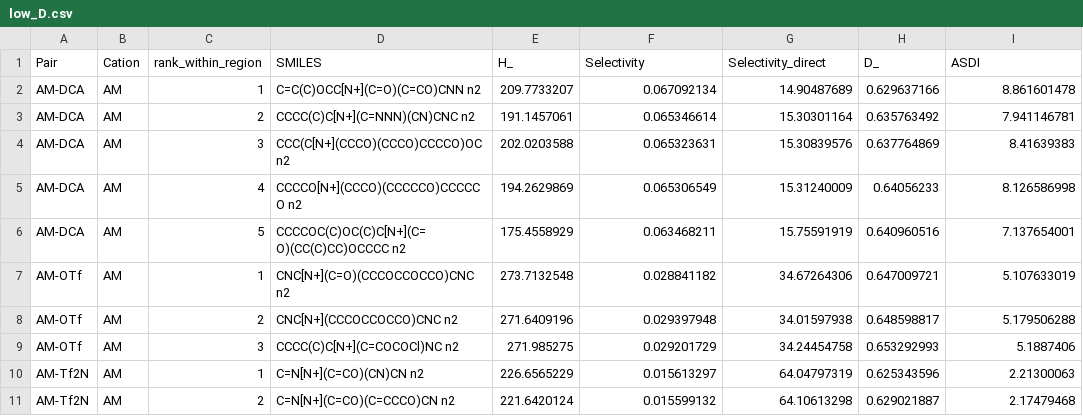
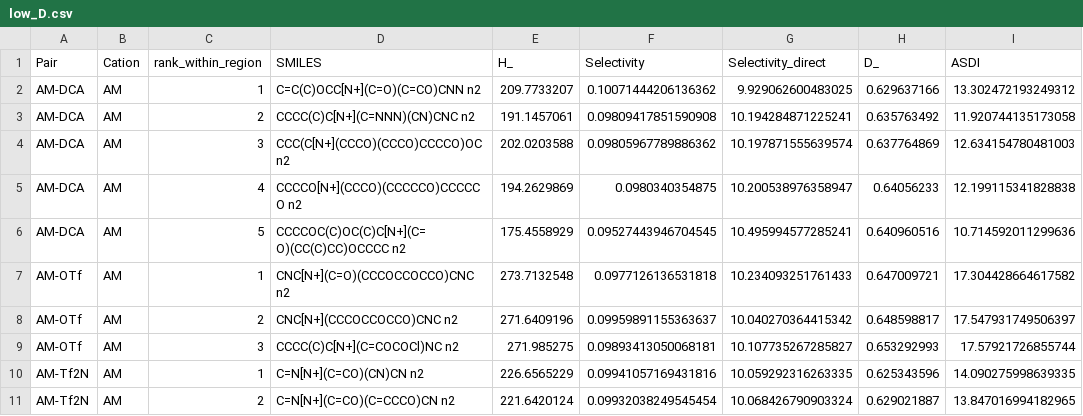
Before and after one commit to MTMLab/Pareto-MP-MCTS-IL, a CSV file: data/pareto_subset_analysis/low_D.csv, drawn as a sheet; only a part is shown; the diff covers the shown part only.

```diff
--- a/data/pareto_subset_analysis/low_D.csv
+++ b/data/pareto_subset_analysis/low_D.csv
@@ -1,11 +1,11 @@
 Pair,Cation,rank_within_region,SMILES,H_,Selectivity,Selectivity_direct,D_,ASDI
-AM-DCA,AM,1,C=C(C)OCC[N+](C=O)(C=CO)CNN n2,209.7733207,0.067092134,14.90487689,0.629637166,8.861601478
-AM-DCA,AM,2,CCCC(C)C[N+](C=NNN)(CN)CNC n2,191.1457061,0.065346614,15.30301164,0.635763492,7.941146781
-AM-DCA,AM,3,CCC(C[N+](CCCO)(CCCO)CCCCO)OC n2,202.0203588,0.065323631,15.30839576,0.637764869,8.41639383
-AM-DCA,AM,4,CCCCO[N+](CCCO)(CCCCCO)CCCCCO n2,194.2629869,0.065306549,15.31240009,0.64056233,8.126586998
-AM-DCA,AM,5,CCCCOC(C)OC(C)C[N+](C=O)(CC(C)CC)OCCCC n2,175.4558929,0.063468211,15.75591919,0.640960516,7.137654001
-AM-OTf,AM,1,CNC[N+](C=O)(CCCOCCOCCO)CNC n2,273.7132548,0.028841182,34.67264306,0.647009721,5.107633019
-AM-OTf,AM,2,CNC[N+](CCCOCCOCCO)CNC n2,271.6409196,0.029397948,34.01597938,0.648598817,5.179506288
-AM-OTf,AM,3,CCCC(C)C[N+](C=COCOCl)NC n2,271.985275,0.029201729,34.24454758,0.653292993,5.1887406
-AM-Tf2N,AM,1,C=N[N+](C=CO)(CN)CN n2,226.6565229,0.015613297,64.04797319,0.625343596,2.21300063
-AM-Tf2N,AM,2,C=N[N+](C=CO)(C=CCCO)CN n2,221.6420124,0.015599132,64.10613298,0.629021887,2.17479468
+AM-DCA,AM,1,C=C(C)OCC[N+](C=O)(C=CO)CNN n2,209.7733207,0.10071444206136362,9.929062600483025,0.629637166,13.302472193249312
+AM-DCA,AM,2,CCCC(C)C[N+](C=NNN)(CN)CNC n2,191.1457061,0.09809417851590908,10.194284871225241,0.635763492,11.920744135173058
+AM-DCA,AM,3,CCC(C[N+](CCCO)(CCCO)CCCCO)OC n2,202.0203588,0.09805967789886362,10.197871555639574,0.637764869,12.634154780481003
+AM-DCA,AM,4,CCCCO[N+](CCCO)(CCCCCO)CCCCCO n2,194.2629869,0.0980340354875,10.200538976358947,0.64056233,12.199115341828838
+AM-DCA,AM,5,CCCCOC(C)OC(C)C[N+](C=O)(CC(C)CC)OCCCC n2,175.4558929,0.09527443946704545,10.495994577285241,0.640960516,10.714592011299636
+AM-OTf,AM,1,CNC[N+](C=O)(CCCOCCOCCO)CNC n2,273.7132548,0.0977126136531818,10.234093251761433,0.647009721,17.304428664617582
+AM-OTf,AM,2,CNC[N+](CCCOCCOCCO)CNC n2,271.6409196,0.09959891155363637,10.040270364415342,0.648598817,17.547931749506397
+AM-OTf,AM,3,CCCC(C)C[N+](C=COCOCl)NC n2,271.985275,0.09893413050068181,10.107735267285827,0.653292993,17.57921726855744
+AM-Tf2N,AM,1,C=N[N+](C=CO)(CN)CN n2,226.6565229,0.09941057169431816,10.059292316263335,0.625343596,14.090275998639335
+AM-Tf2N,AM,2,C=N[N+](C=CO)(C=CCCO)CN n2,221.6420124,0.09932038249545454,10.068426790903324,0.629021887,13.847016994182965
```
Also changed, not shown: 132 edited cells elsewhere in this file, data/pareto_results/DCA/IM-DCA.csv, data/pareto_results/Tf2N/IM-Tf2N.csv, 13 other files.
